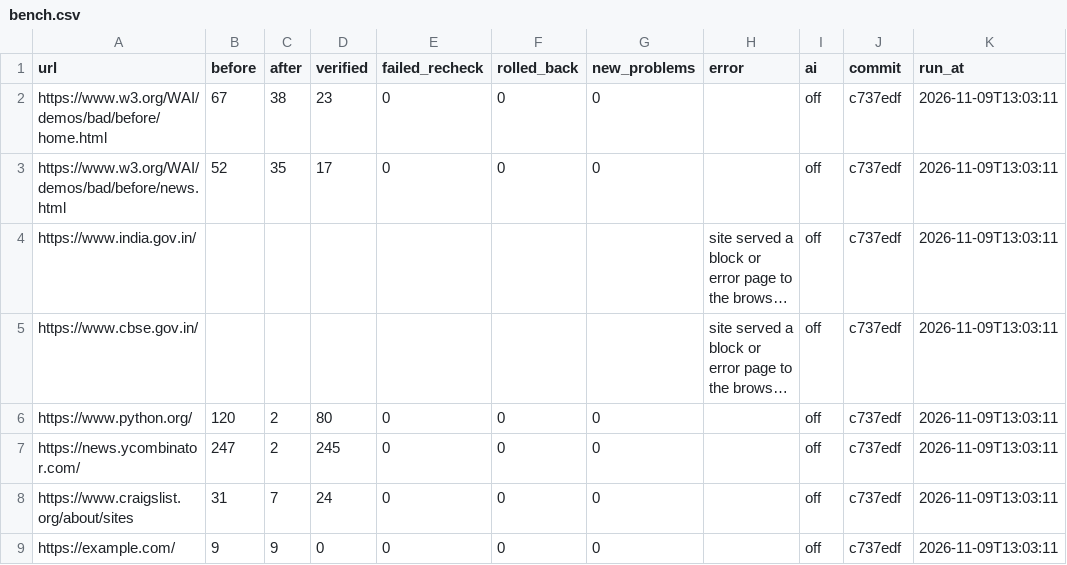
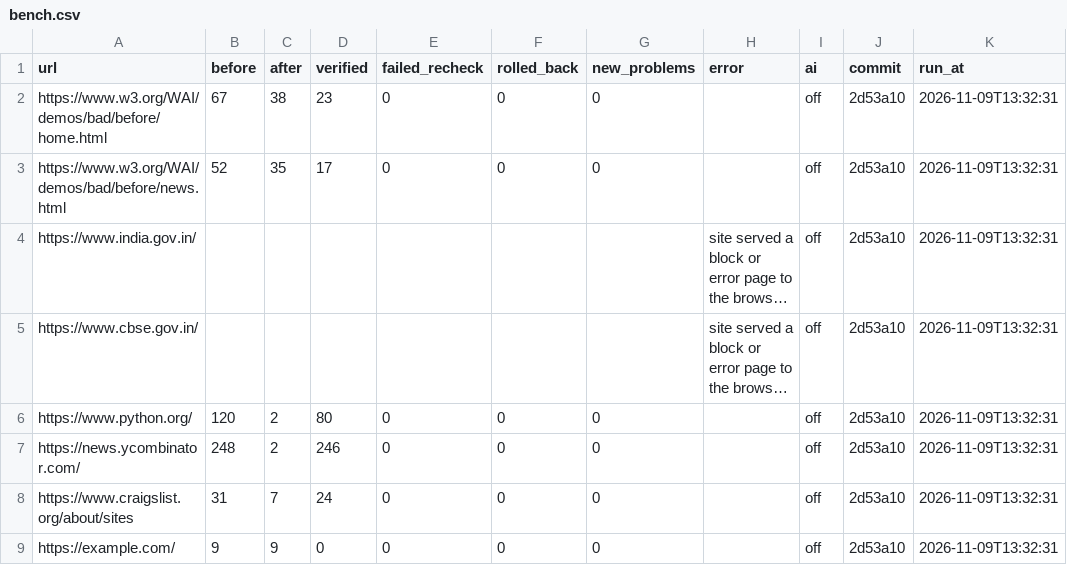
Before and after one commit to thegoodengineers/ctrl-a11y, a CSV file: results/bench.csv, drawn as a sheet; long unchanged cells end in …; the diff names each change by its address in the sheet, - before the commit and + after, or states it on an @@ line.

```diff
--- a/results/bench.csv
+++ b/results/bench.csv
-J2:J9 (commit): c737edf
+J2:J9 (commit): 2d53a10
-K2:K9 (run_at): 2026-11-09T13:03:11
+K2:K9 (run_at): 2026-11-09T13:32:31
-B7 (before): 247
+B7 (before): 248
-D7 (verified): 245
+D7 (verified): 246
```
Also changed, not shown: 5 other files.
